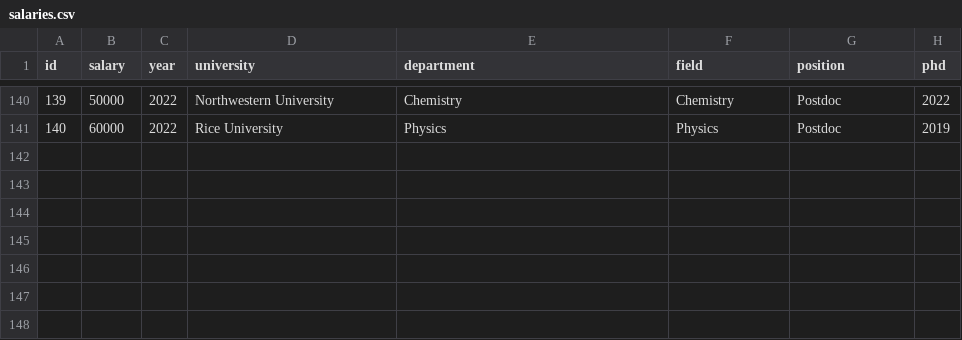
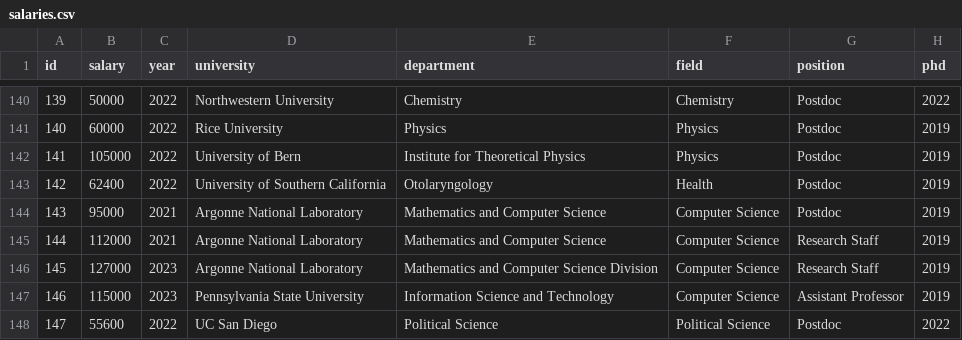
Before and after one commit to academicsalaries/academicsalaries.github.io, a CSV file: salaries.csv, drawn as a sheet; only a part is shown, gaps mark what is left out; the diff names each change by its address in the sheet, - before the commit and + after, or states it on an @@ line.

Commit message:
more data

```diff
--- a/salaries.csv
+++ b/salaries.csv
+row 142: 141 | 105000 | 2022 | University of Bern | Institute for Theoretical Physics | Physics | Postdoc | 2019
+row 143: 142 | 62400 | 2022 | University of Southern California | Otolaryngology | Health | Postdoc | 2019
+row 144: 143 | 95000 | 2021 | Argonne National Laboratory | Mathematics and Computer Science | Computer Science | Postdoc | 2019
+row 145: 144 | 112000 | 2021 | Argonne National Laboratory | Mathematics and Computer Science | Computer Science | Research Staff | 2019
+row 146: 145 | 127000 | 2023 | Argonne National Laboratory | Mathematics and Computer Science Division | Computer Science | Research Staff | 2019
+row 147: 146 | 115000 | 2023 | Pennsylvania State University | Information Science and Technology | Computer Science | Assistant Professor | 2019
+row 148: 147 | 55600 | 2022 | UC San Diego | Political Science | Political Science | Postdoc | 2022
```
Also changed, not shown: 1 other file.
